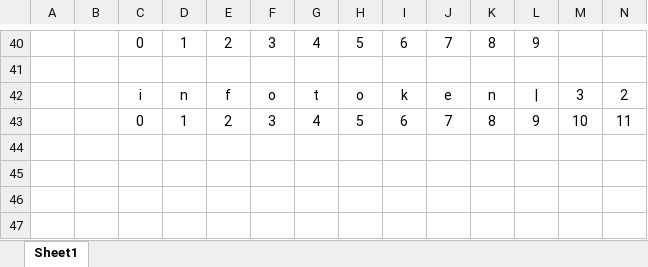
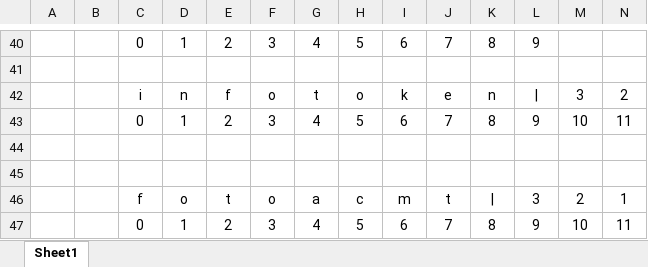
Before and after one commit to luthfillawliet/NEWASMENTE, an Excel workbook: data/listuser/command.xlsx, sheet Sheet1, drawn as a sheet; only a part is shown, gaps mark what is left out; values as stored, in another font and other column widths than the file's, no borders; rows hold the shown columns only; the diff names each change by its address in the sheet, - before the commit and + after, or states it on an @@ line.

```diff
--- a/data/listuser/command.xlsx (sheet Sheet1)
+++ b/data/listuser/command.xlsx (sheet Sheet1)
+row 44: (empty)
+row 45: (empty)
+row 46:  |  | f | o | t | o | a | c | m | t | | | 3 | 2 | 1
+row 47:  |  | 0 | 1 | 2 | 3 | 4 | 5 | 6 | 7 | 8 | 9 | 10 | 11
```
Also changed, not shown: data/listuser/listuser.xlsx, 14 other files.
